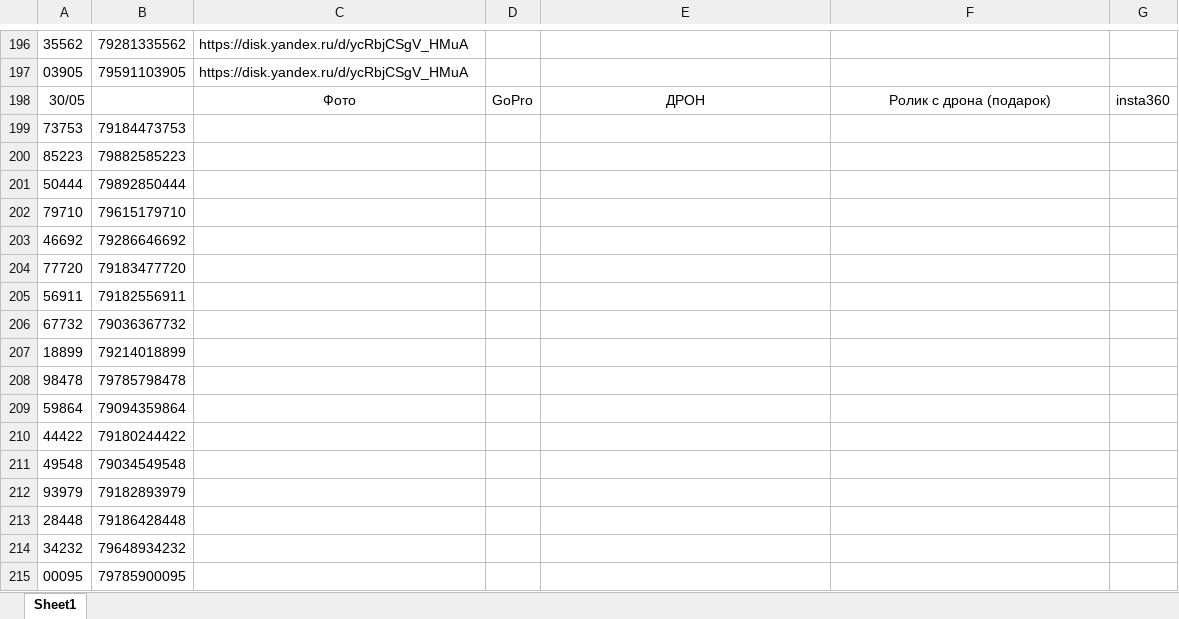
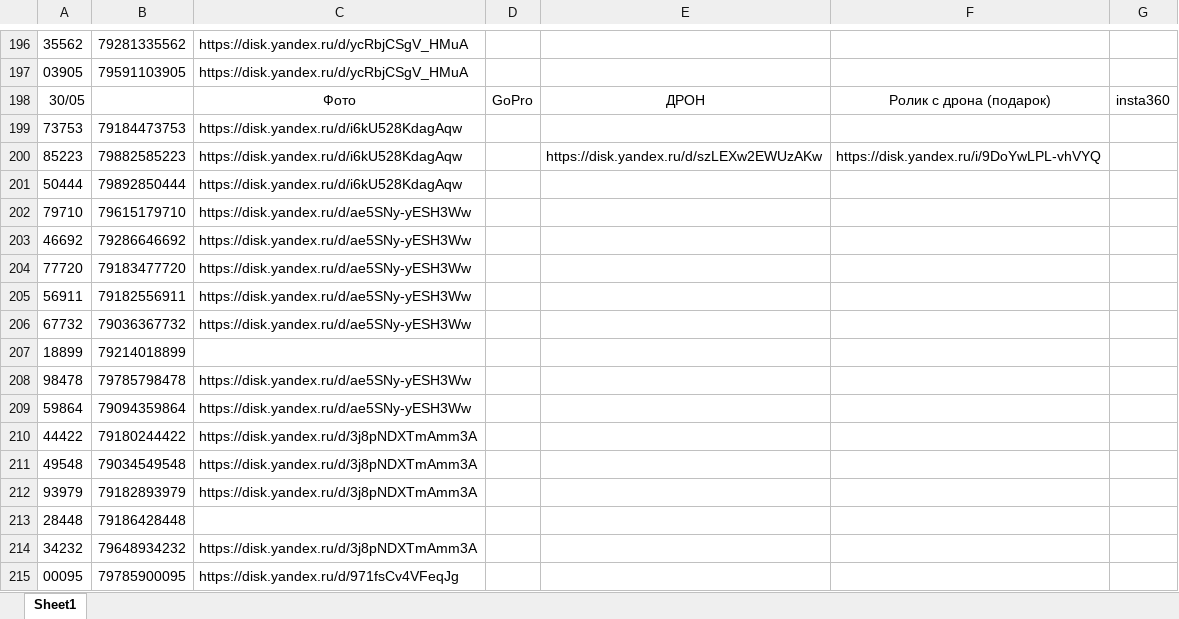
Before and after one commit to janasasha07-collab/photo, an Excel workbook: ФОТО дрон яндекс ссылки.xlsx, sheet Sheet1, drawn as a sheet; only a part is shown, gaps mark what is left out; values as stored, in another font and other column widths than the file's, no borders; the diff names each change by its address in the sheet, - before the commit and + after, or states it on an @@ line.

Commit message:
Add files via upload

```diff
--- a/ФОТО дрон яндекс ссылки.xlsx (sheet Sheet1)
+++ b/ФОТО дрон яндекс ссылки.xlsx (sheet Sheet1)
-C199:C201: (empty)
+C199:C201: https://disk.yandex.ru/d/i6kU528KdagAqw
-E200: (empty)
+E200: https://disk.yandex.ru/d/szLEXw2EWUzAKw
-F200: (empty)
+F200: https://disk.yandex.ru/i/9DoYwLPL-vhVYQ
-C202:C206: (empty)
+C202:C206: https://disk.yandex.ru/d/ae5SNy-yESH3Ww
-C208:C209: (empty)
+C208:C209: https://disk.yandex.ru/d/ae5SNy-yESH3Ww
-C210:C212: (empty)
+C210:C212: https://disk.yandex.ru/d/3j8pNDXTmAmm3A
-C214: (empty)
+C214: https://disk.yandex.ru/d/3j8pNDXTmAmm3A
-C215: (empty)
+C215: https://disk.yandex.ru/d/971fsCv4VFeqJg
```
